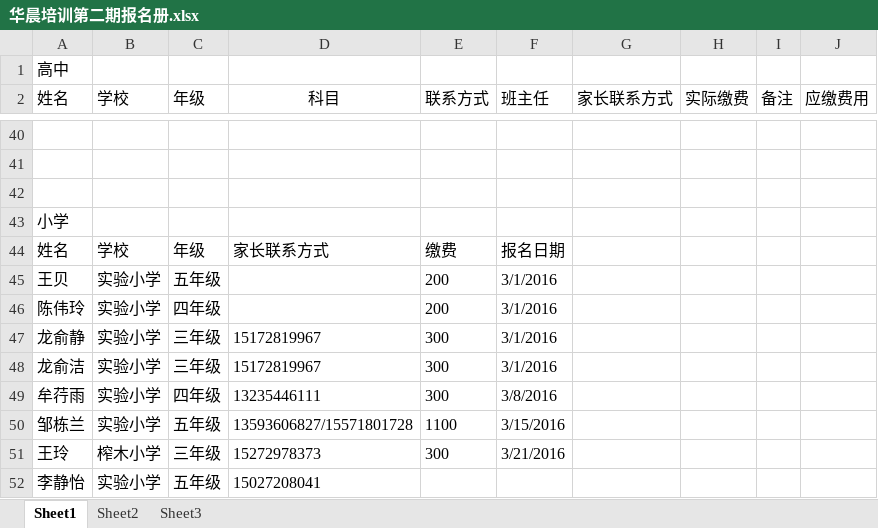
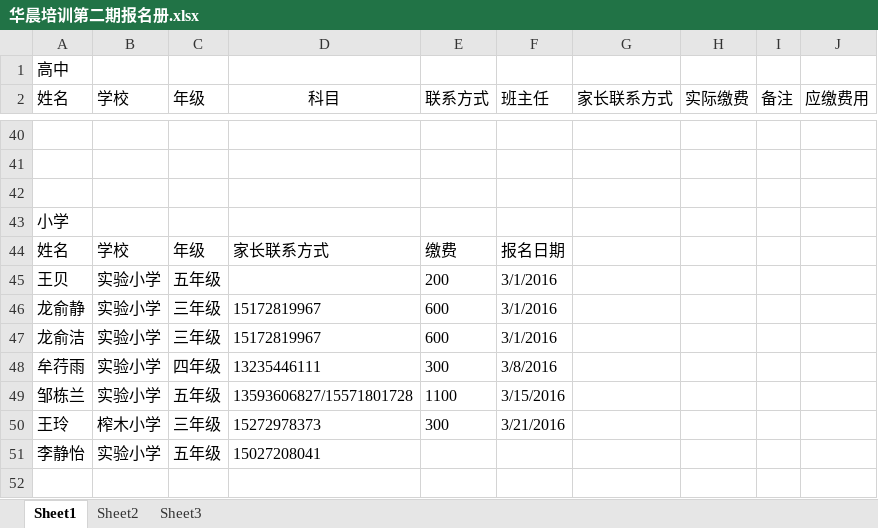
Before and after one commit to SolidFighter/edu_doc, an Excel workbook: 华晨培训第二期报名册.xlsx, sheet Sheet1, drawn as a sheet; only a part is shown, gaps mark what is left out; the shorter side is filled out with more unchanged rows; values as stored, in another font and other column widths than the file's, no borders; removed rows and columns are numbered as before the commit, all else as after; the diff names each change by its address in the sheet, - before the commit and + after, or states it on an @@ line.

```diff
--- a/华晨培训第二期报名册.xlsx (sheet Sheet1)
+++ b/华晨培训第二期报名册.xlsx (sheet Sheet1)
-row 46: 陈伟玲 | 实验小学 | 四年级 |  | 200 | 3/1/2016
-E46:E47 (联系方式): 300
+E46:E47 (联系方式): 600
```
Also changed, not shown: 1 other file.
